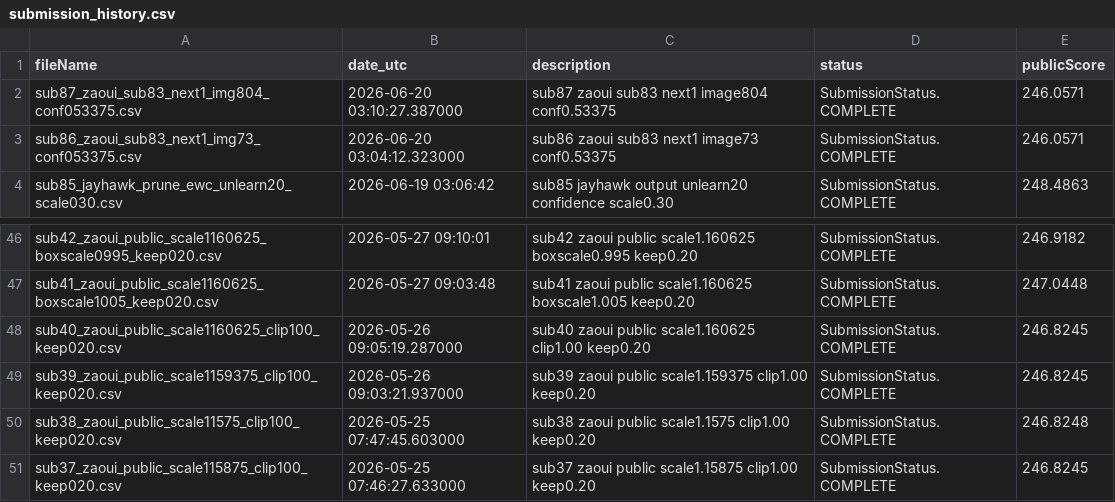
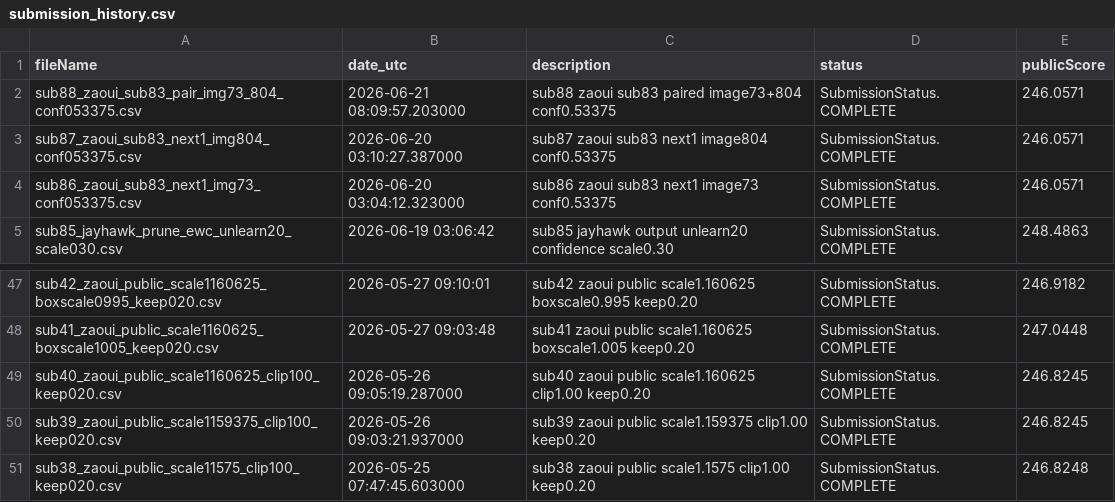
Before and after one commit to Beiciccc/neural-debris-removal-experiments, a CSV file: records/submission_history.csv, drawn as a sheet; only a part is shown, gaps mark what is left out; removed rows and columns are numbered as before the commit, all else as after; the diff names each change by its address in the sheet, - before the commit and + after, or states it on an @@ line.

```diff
--- a/records/submission_history.csv
+++ b/records/submission_history.csv
+row 2: sub88_zaoui_sub83_pair_img73_804_conf053375.csv | 2026-06-21 08:09:57.203000 | sub88 zaoui sub83 paired image73+804 conf0.53375 | SubmissionStatus.COMPLETE | 246.0571
-row 51: sub37_zaoui_public_scale115875_clip100_keep020.csv | 2026-05-25 07:46:27.633000 | sub37 zaoui public scale1.15875 clip1.00 keep0.20 | SubmissionStatus.COMPLETE | 246.8245
```
Also changed, not shown: records/candidate_summary.csv, 3 other files.
